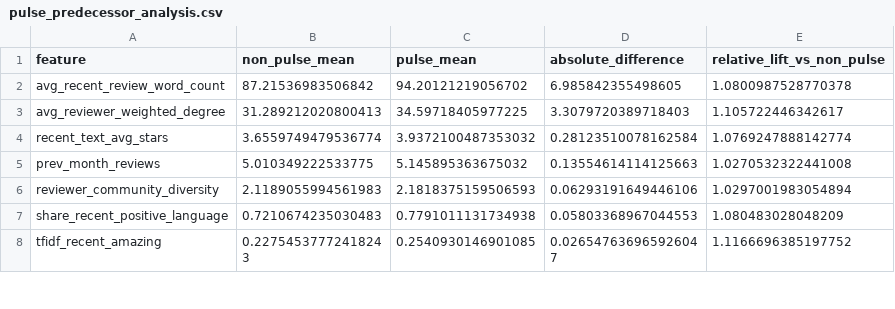
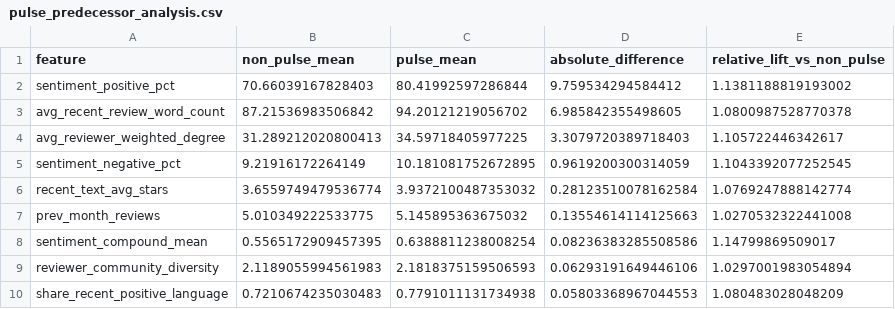
Before and after one commit to MehdiHellall/community-forecasting-yelp, a CSV file: outputs/pulse_predecessor_analysis.csv, drawn as a sheet; only a part is shown; the shorter side is filled out with more unchanged rows; the diff names each change by its address in the sheet, - before the commit and + after, or states it on an @@ line.

Commit message:
Add VADER sentiment features

```diff
--- a/outputs/pulse_predecessor_analysis.csv
+++ b/outputs/pulse_predecessor_analysis.csv
+row 2: sentiment_positive_pct | 70.66039167828403 | 80.41992597286844 | 9.759534294584412 | 1.1381188819193002
+row 5: sentiment_negative_pct | 9.21916172264149 | 10.181081752672895 | 0.9619200300314059 | 1.1043392077252545
+row 8: sentiment_compound_mean | 0.5565172909457395 | 0.6388811238008254 | 0.08236383285508586 | 1.14799869509017
```
Also changed, not shown: outputs/attention_pulse_calibration.csv, outputs/attention_pulse_case_studies.csv, 24 other files.
